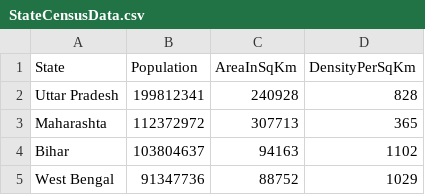
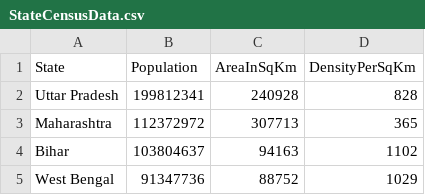
Before and after one commit to sachinlokesh05/Indian-States-Census-AnalyserProblem, a CSV file: StateCensusData.csv, drawn as a sheet; only a part is shown.

```diff
--- a/StateCensusData.csv
+++ b/StateCensusData.csv
@@ -2,3 +2,3 @@ State,Population,AreaInSqKm,DensityPerSqKm
 Uttar Pradesh,199812341,240928,828
-Maharashta,112372972,307713,365
+Maharashtra,112372972,307713,365
 Bihar,103804637,94163,1102
```
Also changed, not shown: 3 other files.
